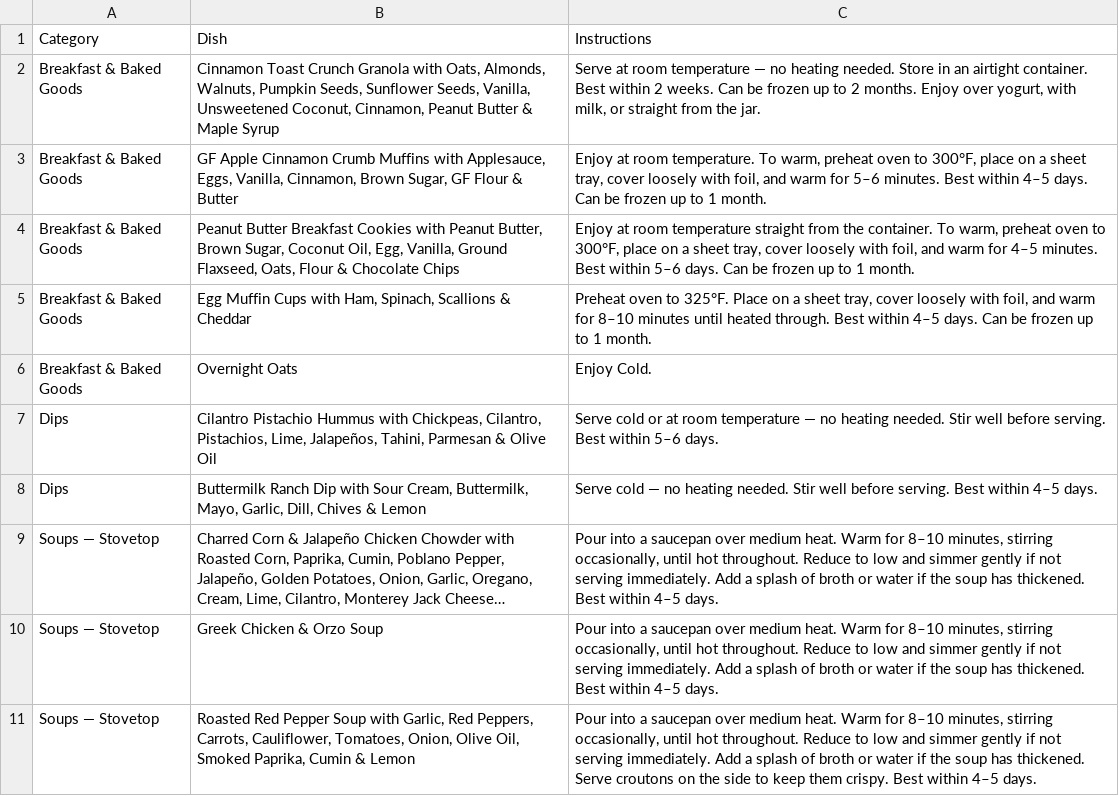
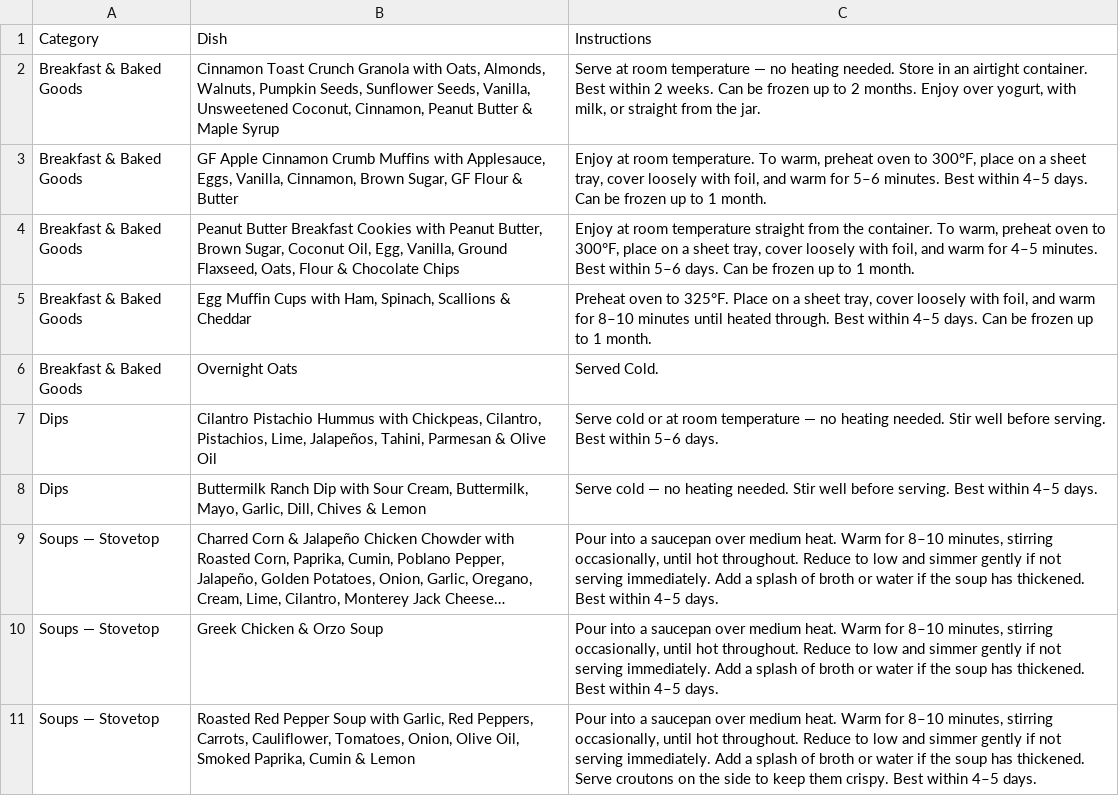
Before and after one commit to j2wheels1/Empowered-Foodie-Ordering-App, a CSV file: assets/reheat-instructions.csv, drawn as a sheet; only a part is shown; long unchanged cells end in ….

```diff
--- a/assets/reheat-instructions.csv
+++ b/assets/reheat-instructions.csv
@@ -5,3 +5,3 @@ Breakfast & Baked Goods,"Peanut Butter Breakfast Cookies with Peanut Butter, Bro
 Breakfast & Baked Goods,"Egg Muffin Cups with Ham, Spinach, Scallions & Cheddar","Preheat oven to 325°F. Place on a sheet tray, cover loosely with foil, and warm for 8–10 minutes until heated through. Best within 4–5 days. Can be frozen up to 1 month."
-Breakfast & Baked Goods,"Overnight Oats","Enjoy Cold."
+Breakfast & Baked Goods,"Overnight Oats","Served Cold."
 Dips,"Cilantro Pistachio Hummus with Chickpeas, Cilantro, Pistachios, Lime, Jalapeños, Tahini, Parmesan & Olive Oil",Serve cold or at room temperature — no heating needed. Stir well before serving. Best within 5–6 days.
```
